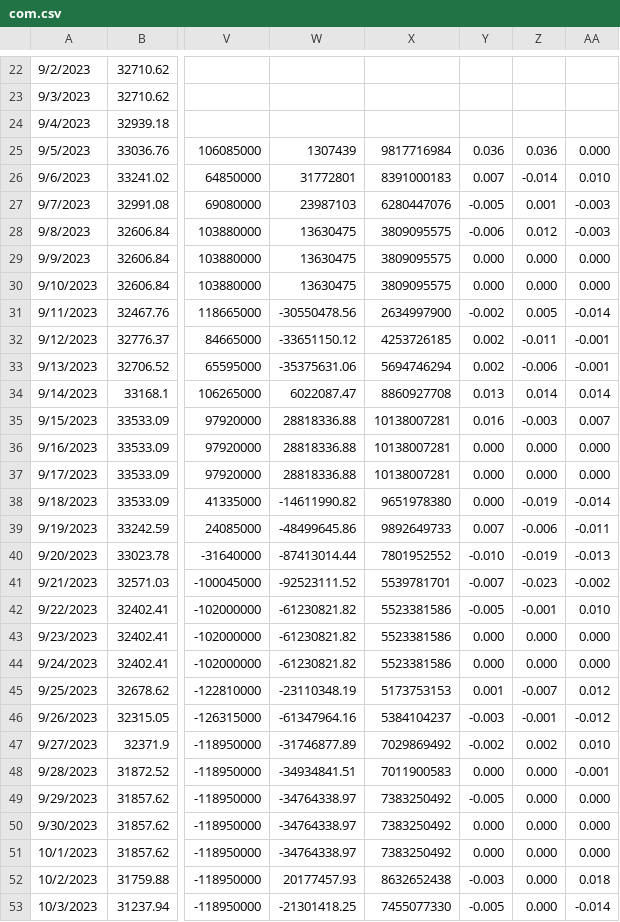
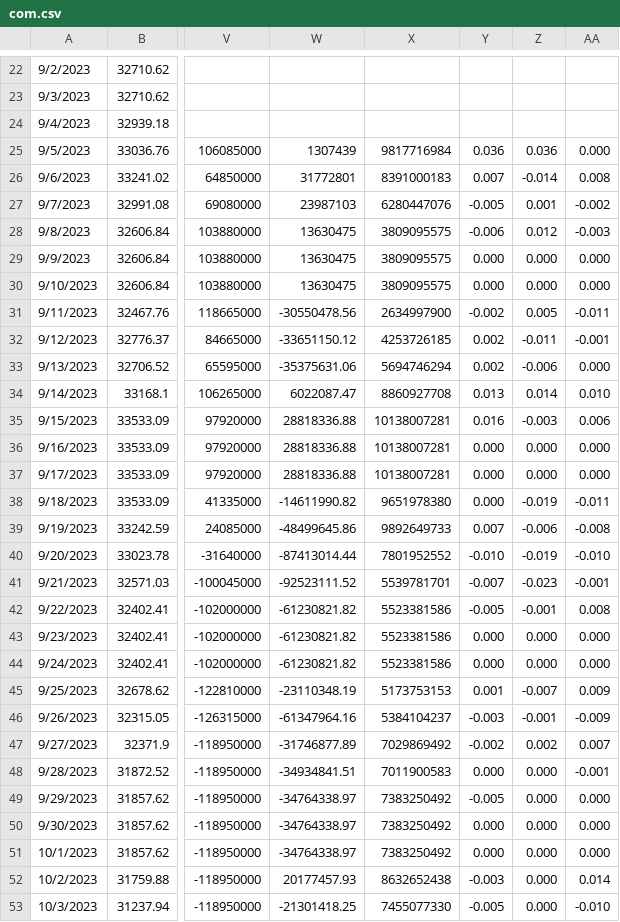
Before and after one commit to jjmerits/Dashboard, a CSV file: com.csv, drawn as a sheet; only a part is shown, gaps mark what is left out; the diff covers the shown part only; the diff names each change by its address in the sheet, - before the commit and + after, or states it on an @@ line.

```diff
--- a/com.csv
+++ b/com.csv
-AA26: 0.010
+AA26: 0.008
-AA27: -0.003
+AA27: -0.002
-AA31: -0.014
+AA31: -0.011
-AA33: -0.001
+AA33: 0.000
-AA34: 0.014
+AA34: 0.010
-AA35: 0.007
+AA35: 0.006
-AA38: -0.014
+AA38: -0.011
-AA39: -0.011
+AA39: -0.008
-AA40: -0.013
+AA40: -0.010
-AA41: -0.002
+AA41: -0.001
-AA42: 0.010
+AA42: 0.008
-AA45: 0.012
+AA45: 0.009
-AA46: -0.012
+AA46: -0.009
-AA47: 0.010
+AA47: 0.007
-AA52: 0.018
+AA52: 0.014
-AA53: -0.014
+AA53: -0.010
```
Also changed, not shown: 2 added rows, 2 removed rows and 1 edited cell elsewhere in this file, dash.csv.
